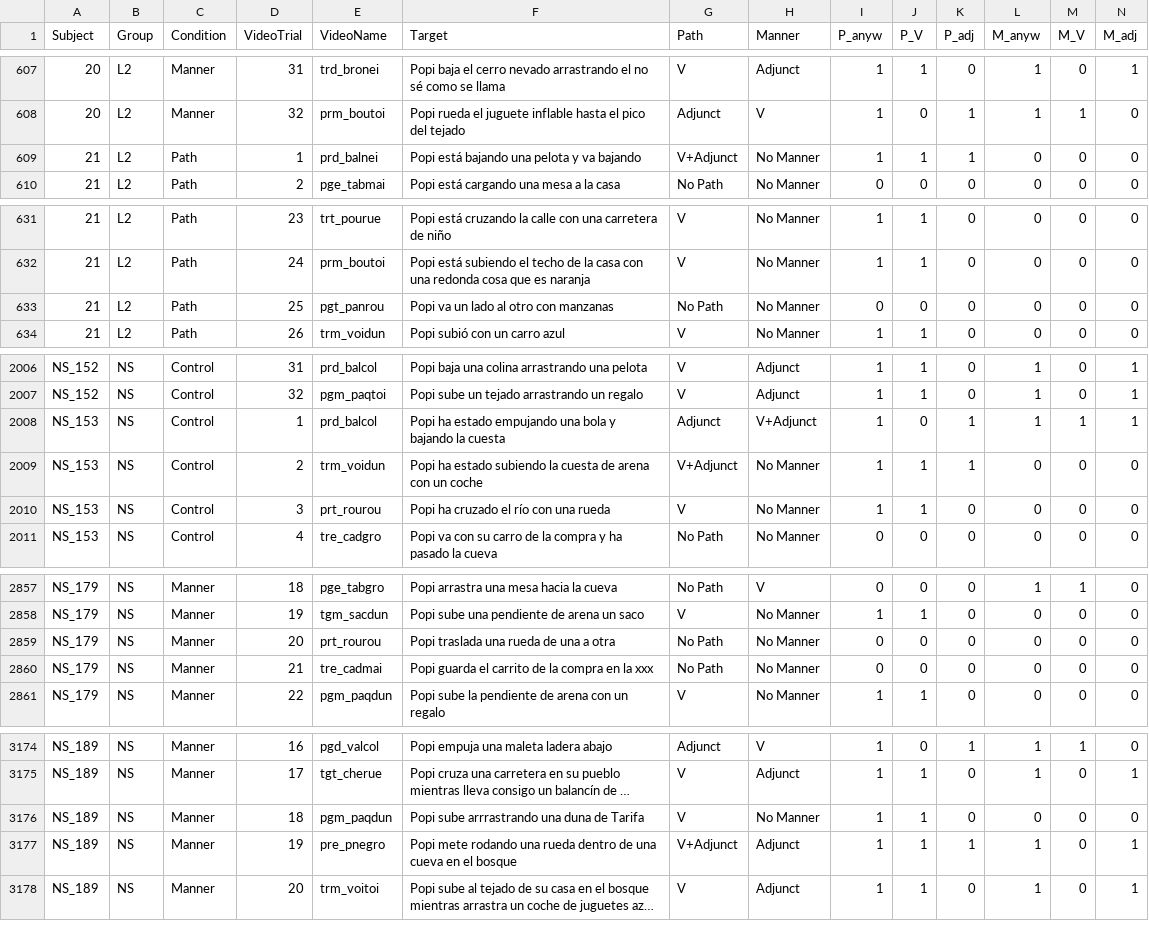
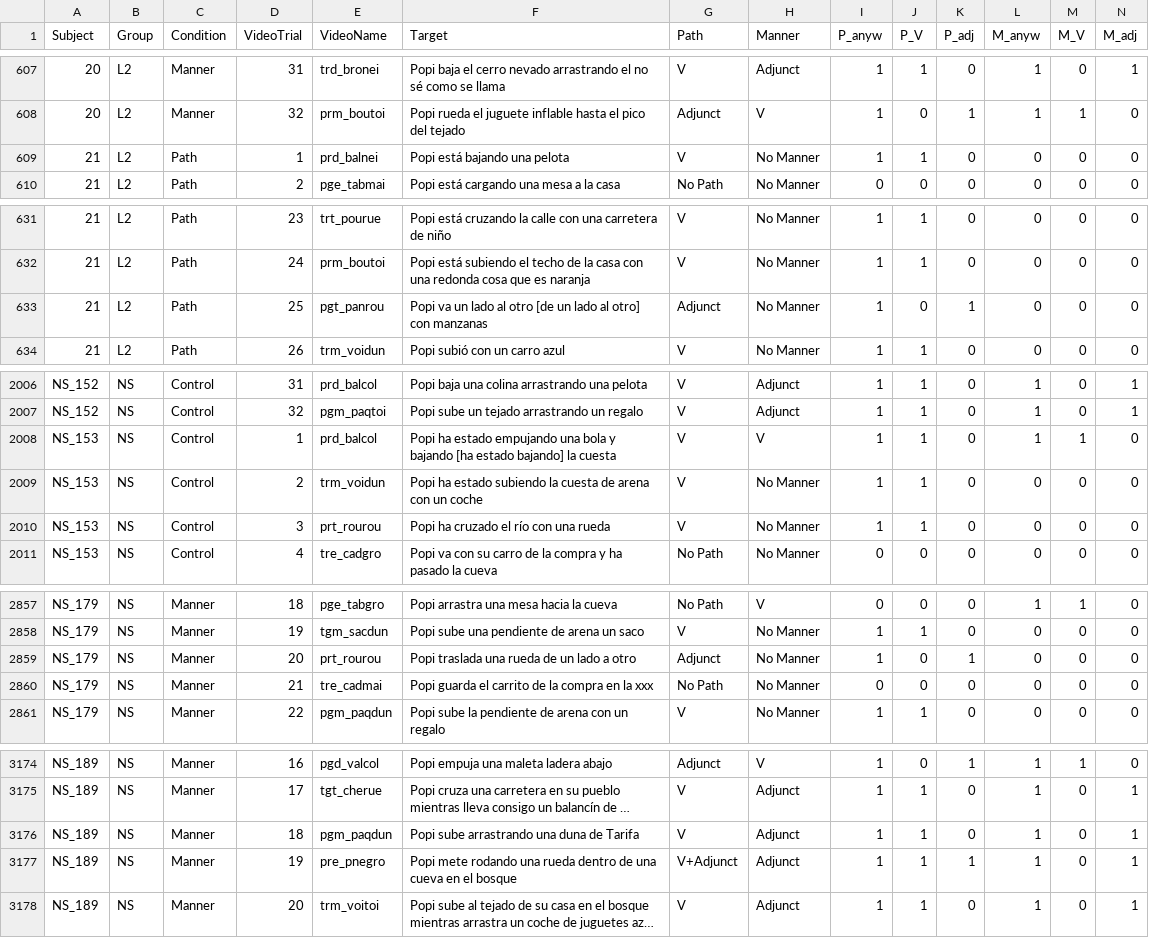
Before and after one commit to montero-melis/L2_motion_lexicalisation_priming, a CSV file: data/data_DVs.csv, drawn as a sheet; only a part is shown, gaps mark what is left out; long unchanged cells end in …; the diff covers the shown part only; the diff names each change by its address in the sheet, - before the commit and + after, or states it on an @@ line.

```diff
--- a/data/data_DVs.csv
+++ b/data/data_DVs.csv
-F609 (Target): Popi está bajando una pelota y va bajando
+F609 (Target): Popi está bajando una pelota
-G609 (Path): V+Adjunct
+G609 (Path): V
-K609 (P_adj): 1
+K609 (P_adj): 0
-F633 (Target): …al otro con manzanas
+F633 (Target): …al otro [de un lado al otro] con manzanas
-G633 (Path): No Path
+G633 (Path): Adjunct
-I633 (P_anyw): 0
+I633 (P_anyw): 1
-K633 (P_adj): 0
+K633 (P_adj): 1
-F2008 (Target): …y bajando la cuesta
+F2008 (Target): …y bajando [ha estado bajando] la cuesta
-G2008 (Path): Adjunct
+G2008 (Path): V
-H2008 (Manner): V+Adjunct
+H2008 (Manner): V
-J2008 (P_V): 0
+J2008 (P_V): 1
-K2008:K2009 (P_adj): 1
+K2008:K2009 (P_adj): 0
-N2008 (M_adj): 1
+N2008 (M_adj): 0
-G2009 (Path): V+Adjunct
+G2009 (Path): V
-F2859 (Target): Popi traslada una rueda de una a otra
+F2859 (Target): Popi traslada una rueda de un lado a otro
-G2859 (Path): No Path
+G2859 (Path): Adjunct
-I2859 (P_anyw): 0
+I2859 (P_anyw): 1
-K2859 (P_adj): 0
+K2859 (P_adj): 1
-F3176 (Target): Popi sube arrrastrando una duna de Tarifa
+F3176 (Target): Popi sube arrastrando una duna de Tarifa
-H3176 (Manner): No Manner
+H3176 (Manner): Adjunct
-L3176 (M_anyw): 0
+L3176 (M_anyw): 1
-N3176 (M_adj): 0
+N3176 (M_adj): 1
```
Also changed, not shown: 12 edited cells elsewhere in this file, data/data_DVs_liberal.csv, 2 other files.
